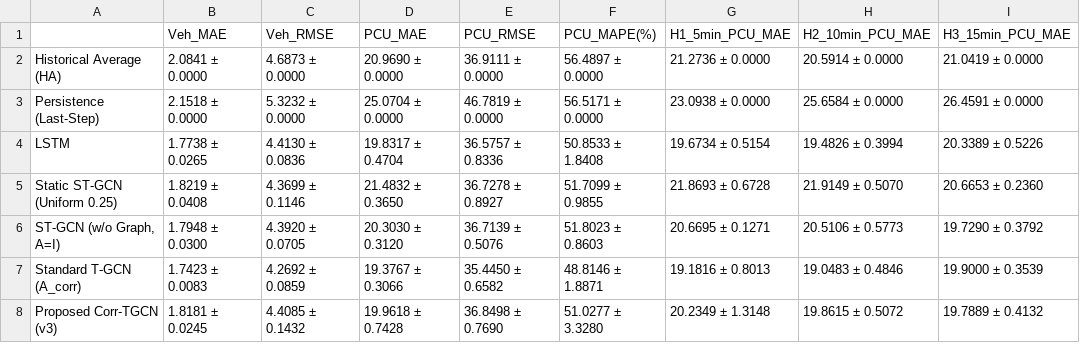
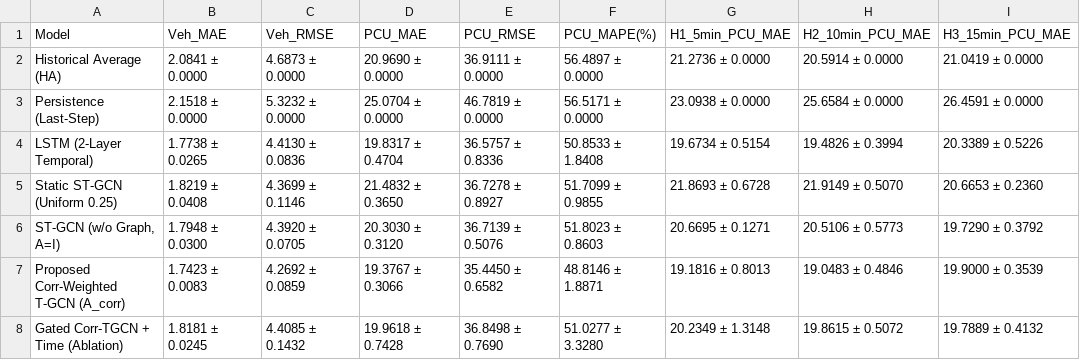
Before and after one commit to ChinmoyDn818/Rajshahi-Multimodal-Traffic-TGCN, a CSV file: results/tables/TRC_v3_Benchmark_MeanStd.csv, drawn as a sheet.

```diff
--- a/results/tables/TRC_v3_Benchmark_MeanStd.csv
+++ b/results/tables/TRC_v3_Benchmark_MeanStd.csv
@@ -1,8 +1,8 @@
-,Veh_MAE,Veh_RMSE,PCU_MAE,PCU_RMSE,PCU_MAPE(%),H1_5min_PCU_MAE,H2_10min_PCU_MAE,H3_15min_PCU_MAE
+Model,Veh_MAE,Veh_RMSE,PCU_MAE,PCU_RMSE,PCU_MAPE(%),H1_5min_PCU_MAE,H2_10min_PCU_MAE,H3_15min_PCU_MAE
 Historical Average (HA),2.0841 ± 0.0000,4.6873 ± 0.0000,20.9690 ± 0.0000,36.9111 ± 0.0000,56.4897 ± 0.0000,21.2736 ± 0.0000,20.5914 ± 0.0000,21.0419 ± 0.0000
 Persistence (Last-Step),2.1518 ± 0.0000,5.3232 ± 0.0000,25.0704 ± 0.0000,46.7819 ± 0.0000,56.5171 ± 0.0000,23.0938 ± 0.0000,25.6584 ± 0.0000,26.4591 ± 0.0000
-LSTM,1.7738 ± 0.0265,4.4130 ± 0.0836,19.8317 ± 0.4704,36.5757 ± 0.8336,50.8533 ± 1.8408,19.6734 ± 0.5154,19.4826 ± 0.3994,20.3389 ± 0.5226
+LSTM (2-Layer Temporal),1.7738 ± 0.0265,4.4130 ± 0.0836,19.8317 ± 0.4704,36.5757 ± 0.8336,50.8533 ± 1.8408,19.6734 ± 0.5154,19.4826 ± 0.3994,20.3389 ± 0.5226
 Static ST-GCN (Uniform 0.25),1.8219 ± 0.0408,4.3699 ± 0.1146,21.4832 ± 0.3650,36.7278 ± 0.8927,51.7099 ± 0.9855,21.8693 ± 0.6728,21.9149 ± 0.5070,20.6653 ± 0.2360
 "ST-GCN (w/o Graph, A=I)",1.7948 ± 0.0300,4.3920 ± 0.0705,20.3030 ± 0.3120,36.7139 ± 0.5076,51.8023 ± 0.8603,20.6695 ± 0.1271,20.5106 ± 0.5773,19.7290 ± 0.3792
-Standard T-GCN (A_corr),1.7423 ± 0.0083,4.2692 ± 0.0859,19.3767 ± 0.3066,35.4450 ± 0.6582,48.8146 ± 1.8871,19.1816 ± 0.8013,19.0483 ± 0.4846,19.9000 ± 0.3539
-Proposed Corr-TGCN (v3),1.8181 ± 0.0245,4.4085 ± 0.1432,19.9618 ± 0.7428,36.8498 ± 0.7690,51.0277 ± 3.3280,20.2349 ± 1.3148,19.8615 ± 0.5072,19.7889 ± 0.4132
+Proposed Corr-Weighted T-GCN (A_corr),1.7423 ± 0.0083,4.2692 ± 0.0859,19.3767 ± 0.3066,35.4450 ± 0.6582,48.8146 ± 1.8871,19.1816 ± 0.8013,19.0483 ± 0.4846,19.9000 ± 0.3539
+Gated Corr-TGCN + Time (Ablation),1.8181 ± 0.0245,4.4085 ± 0.1432,19.9618 ± 0.7428,36.8498 ± 0.7690,51.0277 ± 3.3280,20.2349 ± 1.3148,19.8615 ± 0.5072,19.7889 ± 0.4132
```
Also changed, not shown: results/tables/TRC_v3_Benchmark_Table.csv, results/tables/TRC_v3_HCM2010_Delay_Evaluation.csv, 5 other files.
